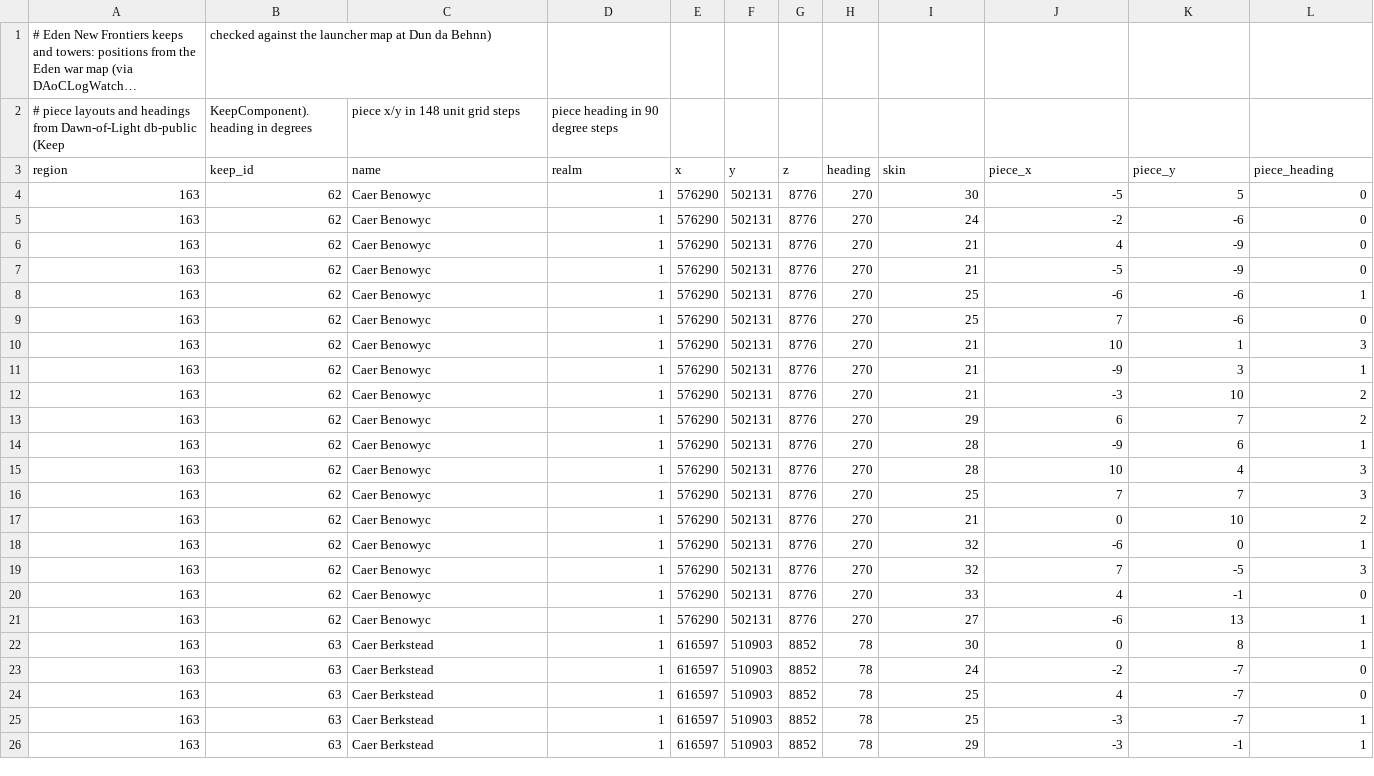
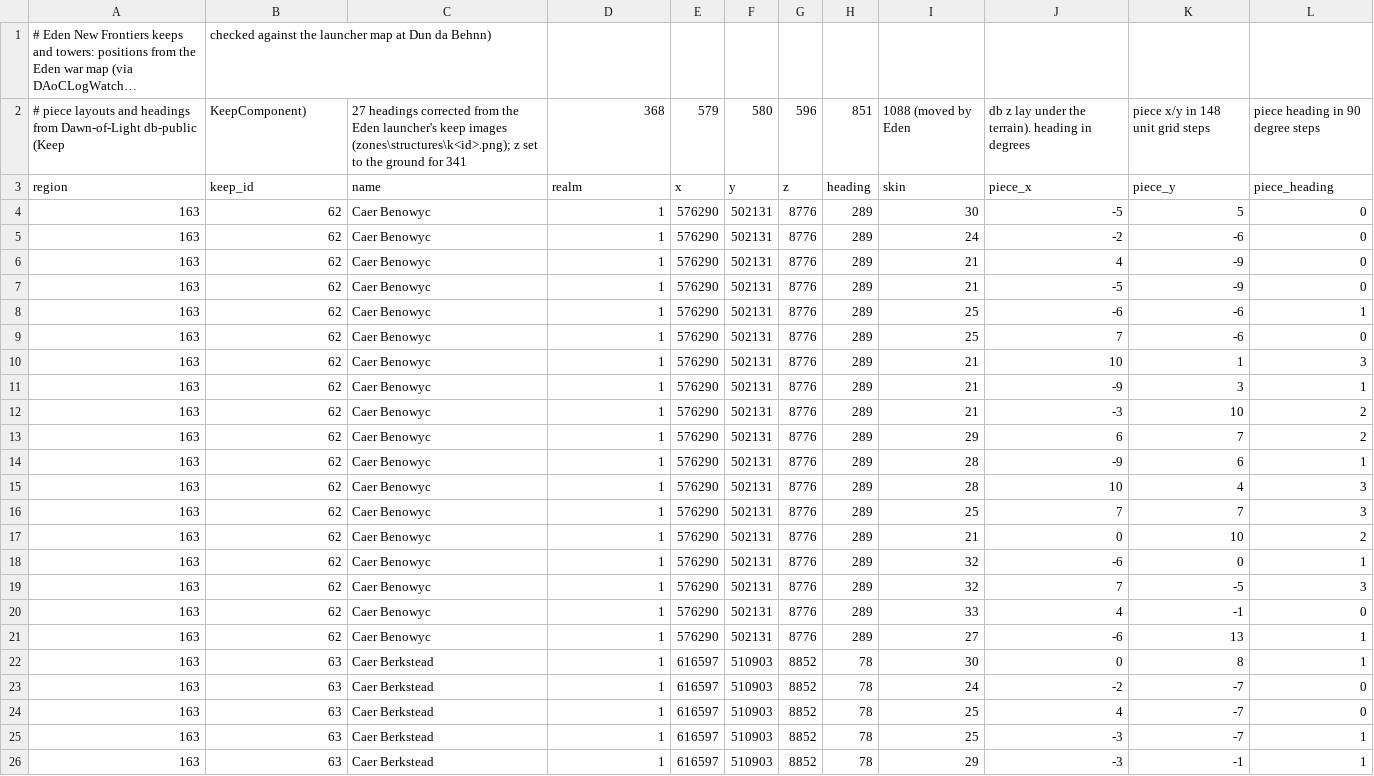
Before and after one commit to ZZerker/DAoC-MapCreator, a CSV file: MapCreator/data/Keeps.csv, drawn as a sheet; only a part is shown; long unchanged cells end in …; removed rows and columns are numbered as before the commit, all else as after; the diff covers the shown part only; the diff names each change by its address in the sheet, - before the commit and + after, or states it on an @@ line.

Commit message:
fix: NF keep headings and tower heights from the Eden launcher
27 keep headings taken from the launcher's keep images, which match the
game better than the DOL db-public values. Seven towers moved by Eden
had a database z below the terrain and were hidden; their z is now the
ground.

```diff
--- a/MapCreator/data/Keeps.csv
+++ b/MapCreator/data/Keeps.csv
-row 2: # piece layouts and headings from Dawn-of-Light db-public (Keep | KeepComponent). heading in degrees | piece x/y in 148 unit grid steps | piece heading in 90 degree steps
+row 2: # piece layouts and headings from Dawn-of-Light db-public (Keep | KeepComponent) | 27 headings corrected from the Eden launcher's keep images (zones\structures\k<id>.png); z set to the ground for 341 | 368 | 579 | 580 | 596 | 851 | 1088 (moved by Eden | db z lay under the terrain). heading in degrees | piece x/y in 148 unit grid steps | piece heading in 90 degree steps
-H4:H21: 270
+H4:H21: 289
```
Also changed, not shown: 33 edited cells elsewhere in this file.
